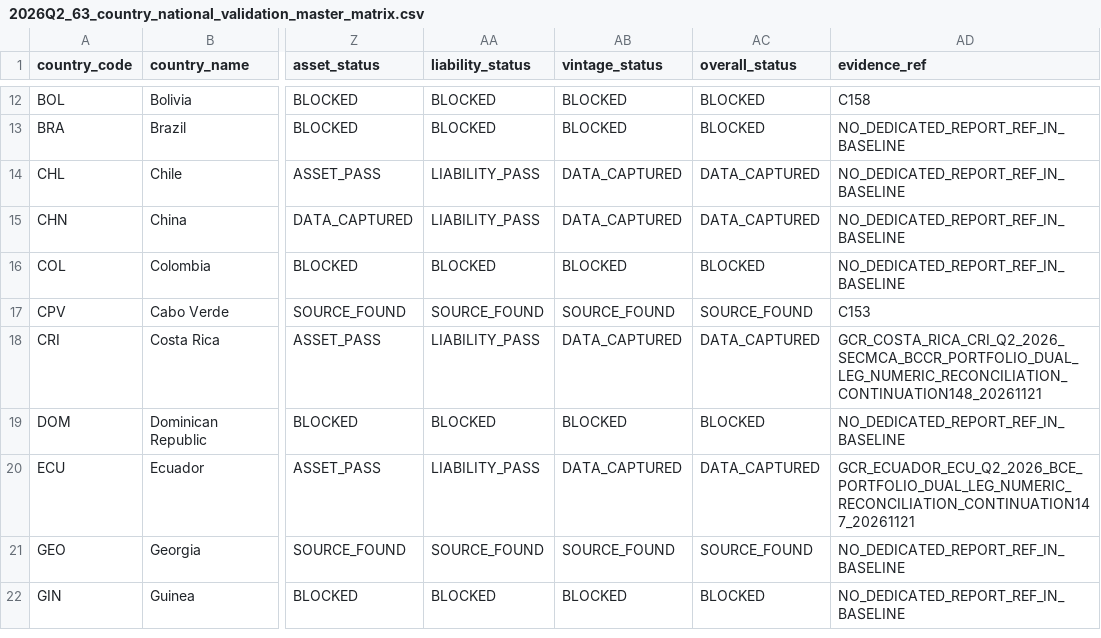
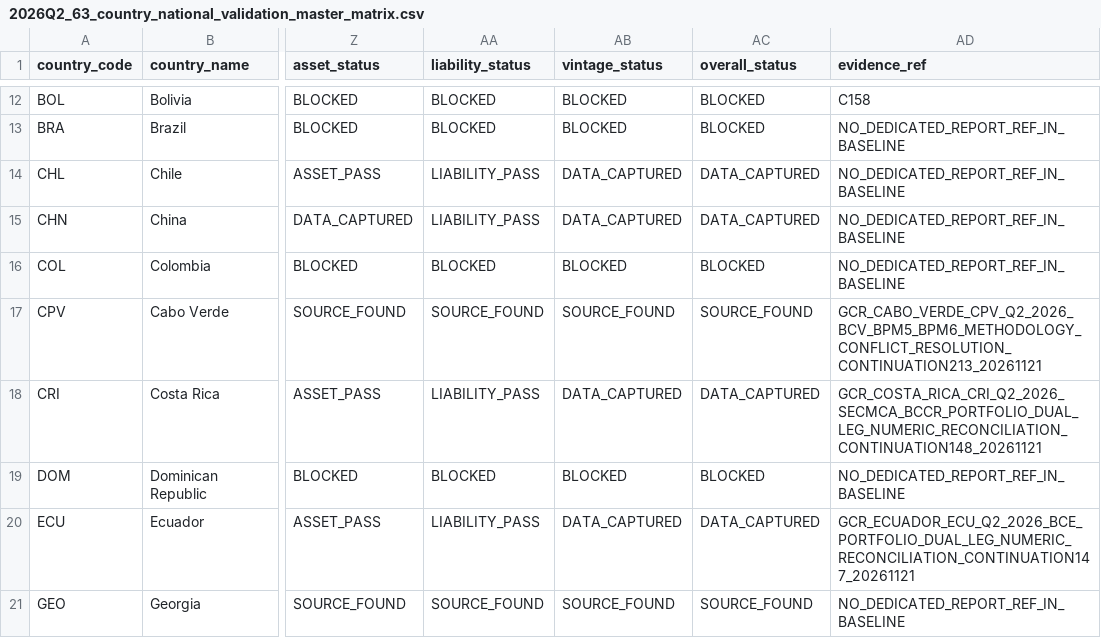
Before and after one commit to duttapalkpa-netizen/PRECISION-WIRES-NSE200-COLLECTOR, a CSV file: docs/evidence/gcr/2026Q2_63_country_national_validation_master_matrix.csv, drawn as a sheet; only a part is shown, gaps mark what is left out; the shorter side is filled out with more unchanged rows; the diff names each change by its address in the sheet, - before the commit and + after, or states it on an @@ line.

Commit message:
Fix CPV matrix evidence reference to C213 methodology report

```diff
--- a/docs/evidence/gcr/2026Q2_63_country_national_validation_master_matrix.csv
+++ b/docs/evidence/gcr/2026Q2_63_country_national_validation_master_matrix.csv
-AD17 (evidence_ref): C153
+AD17 (evidence_ref): GCR_CABO_VERDE_CPV_Q2_2026_BCV_BPM5_BPM6_METHODOLOGY_CONFLICT_RESOLUTION_CONTINUATION213_20261121
```
